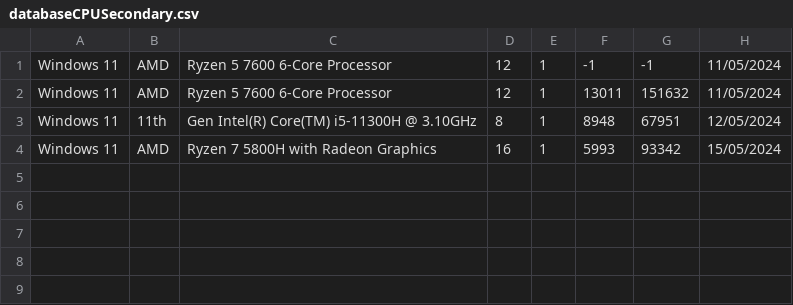
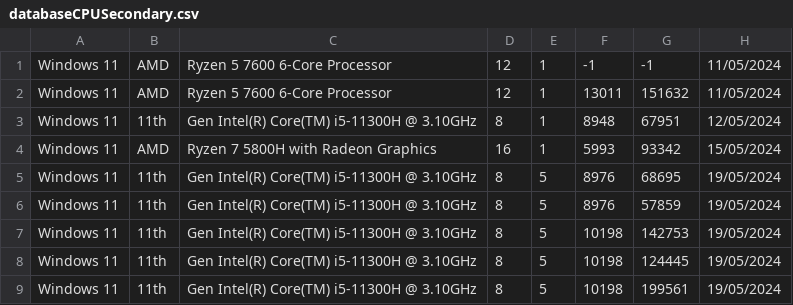
Before and after one commit to ClaudiuLintes/ProjectDC, a CSV file: databaseCPUSecondary.csv, drawn as a sheet; the diff names each change by its address in the sheet, - before the commit and + after, or states it on an @@ line.

```diff
--- a/databaseCPUSecondary.csv
+++ b/databaseCPUSecondary.csv
+row 5: Windows 11 | 11th | Gen Intel(R) Core(TM) i5-11300H @ 3.10GHz | 8 | 5 | 8976 | 68695 | 19/05/2024
+row 6: Windows 11 | 11th | Gen Intel(R) Core(TM) i5-11300H @ 3.10GHz | 8 | 5 | 8976 | 57859 | 19/05/2024
+row 7: Windows 11 | 11th | Gen Intel(R) Core(TM) i5-11300H @ 3.10GHz | 8 | 5 | 10198 | 142753 | 19/05/2024
+row 8: Windows 11 | 11th | Gen Intel(R) Core(TM) i5-11300H @ 3.10GHz | 8 | 5 | 10198 | 124445 | 19/05/2024
+row 9: Windows 11 | 11th | Gen Intel(R) Core(TM) i5-11300H @ 3.10GHz | 8 | 5 | 10198 | 199561 | 19/05/2024
```
Also changed, not shown: databaseCPU.csv, 4 other files.
